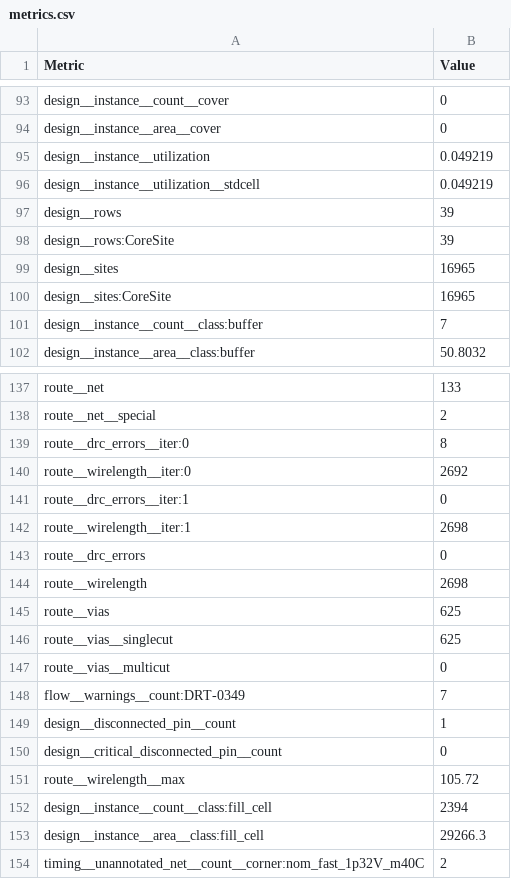
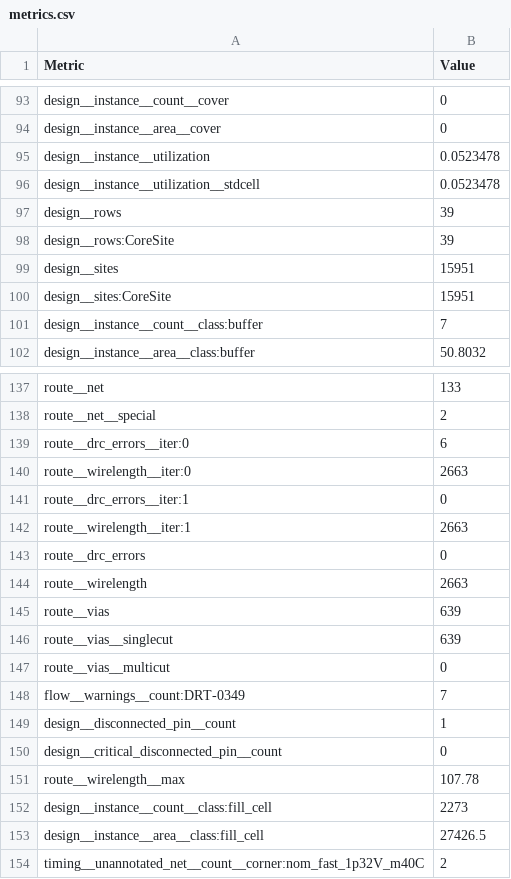
Before and after one commit to ttcodebot/tinytapeout-ihp-0p4-staging, a CSV file: projects/tt_um_factory_test/stats/metrics.csv, drawn as a sheet; only a part is shown, gaps mark what is left out; the diff covers the shown part only.

```diff
--- a/projects/tt_um_factory_test/stats/metrics.csv
+++ b/projects/tt_um_factory_test/stats/metrics.csv
@@ -94,8 +94,8 @@ design__instance__count__cover,0
 design__instance__area__cover,0
-design__instance__utilization,0.049219
-design__instance__utilization__stdcell,0.049219
+design__instance__utilization,0.0523478
+design__instance__utilization__stdcell,0.0523478
 design__rows,39
 design__rows:CoreSite,39
-design__sites,16965
-design__sites:CoreSite,16965
+design__sites,15951
+design__sites:CoreSite,15951
 design__instance__count__class:buffer,7
@@ -138,10 +138,10 @@ route__net,133
 route__net__special,2
-route__drc_errors__iter:0,8
-route__wirelength__iter:0,2692
+route__drc_errors__iter:0,6
+route__wirelength__iter:0,2663
 route__drc_errors__iter:1,0
-route__wirelength__iter:1,2698
+route__wirelength__iter:1,2663
 route__drc_errors,0
-route__wirelength,2698
-route__vias,625
-route__vias__singlecut,625
+route__wirelength,2663
+route__vias,639
+route__vias__singlecut,639
 route__vias__multicut,0
@@ -150,5 +150,5 @@ design__disconnected_pin__count,1
 design__critical_disconnected_pin__count,0
-route__wirelength__max,105.72
-design__instance__count__class:fill_cell,2394
-design__instance__area__class:fill_cell,29266.3
+route__wirelength__max,107.78
+design__instance__count__class:fill_cell,2273
+design__instance__area__class:fill_cell,27426.5
 timing__unannotated_net__count__corner:nom_fast_1p32V_m40C,2
```
Also changed, not shown: 53 edited cells elsewhere in this file, 6 other files.
